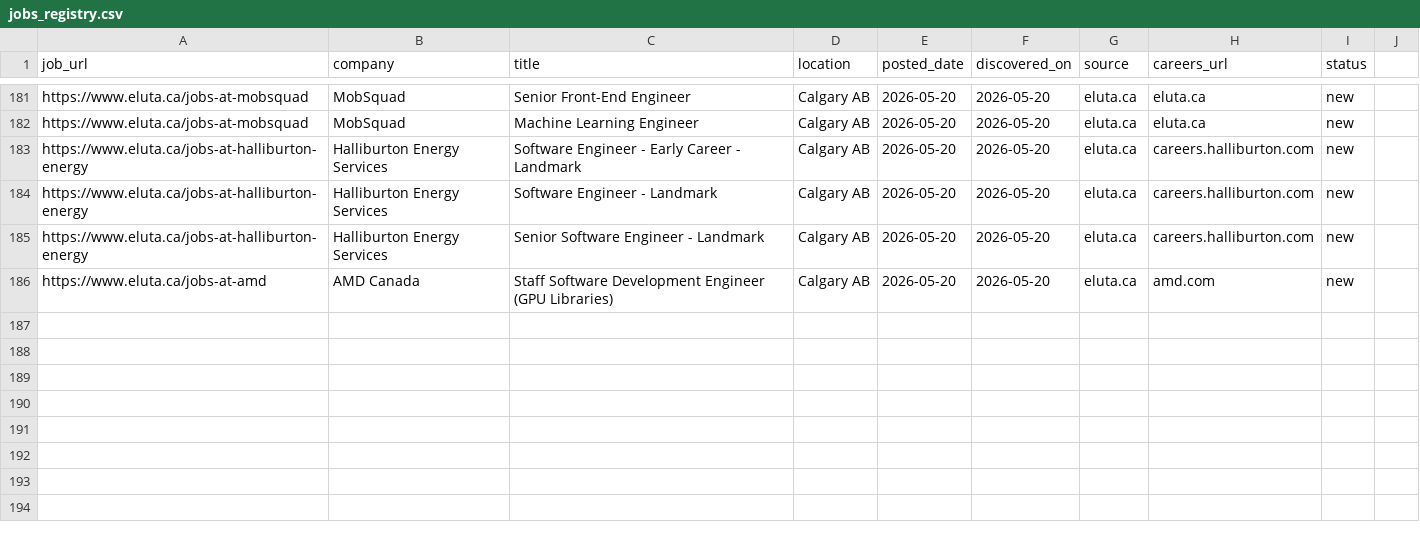
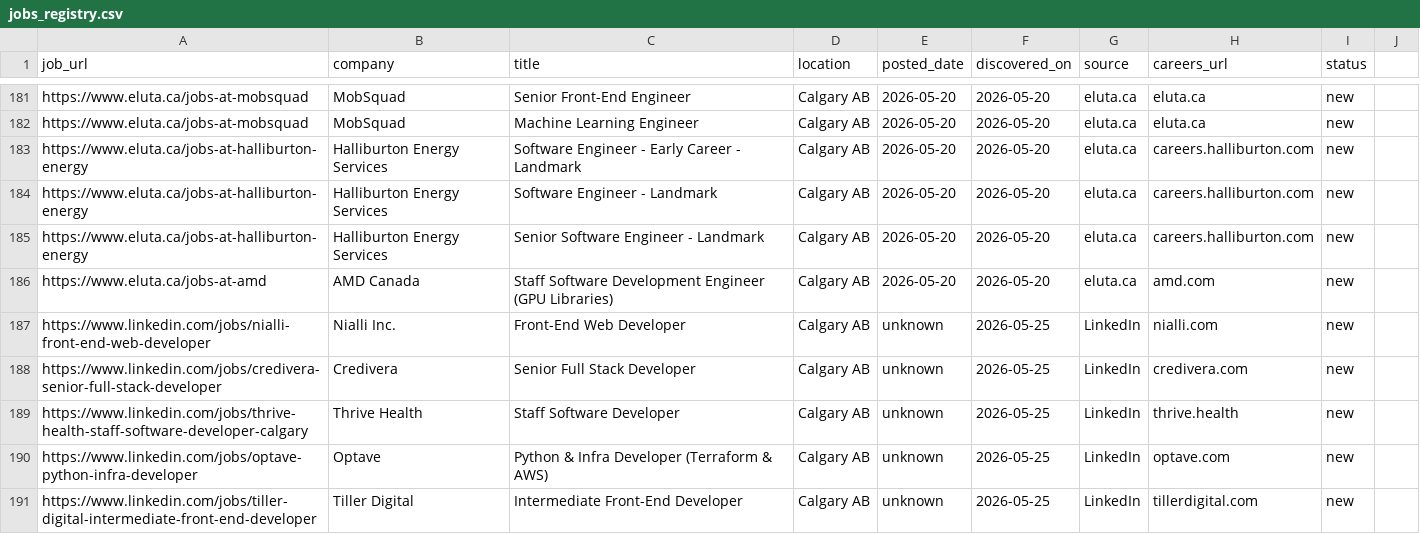
Before and after one commit to opsclawd/career-targets, a CSV file: careers/jobs_registry.csv, drawn as a sheet; only a part is shown, gaps mark what is left out; the diff names each change by its address in the sheet, - before the commit and + after, or states it on an @@ line.

```diff
--- a/careers/jobs_registry.csv
+++ b/careers/jobs_registry.csv
+row 187: https://www.linkedin.com/jobs/nialli-front-end-web-developer | Nialli Inc. | Front-End Web Developer | Calgary AB | unknown | 2026-05-25 | LinkedIn | nialli.com | new
+row 188: https://www.linkedin.com/jobs/credivera-senior-full-stack-developer | Credivera | Senior Full Stack Developer | Calgary AB | unknown | 2026-05-25 | LinkedIn | credivera.com | new
+row 189: https://www.linkedin.com/jobs/thrive-health-staff-software-developer-calgary | Thrive Health | Staff Software Developer | Calgary AB | unknown | 2026-05-25 | LinkedIn | thrive.health | new
+row 190: https://www.linkedin.com/jobs/optave-python-infra-developer | Optave | Python & Infra Developer (Terraform & AWS) | Calgary AB | unknown | 2026-05-25 | LinkedIn | optave.com | new
+row 191: https://www.linkedin.com/jobs/tiller-digital-intermediate-front-end-developer | Tiller Digital | Intermediate Front-End Developer | Calgary AB | unknown | 2026-05-25 | LinkedIn | tillerdigital.com | new
```
Also changed, not shown: careers/careers_registry.csv, 2 other files.
